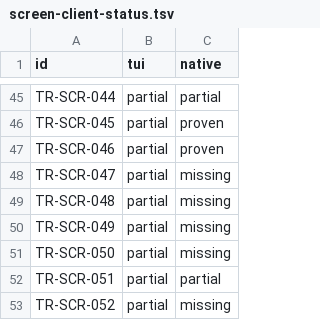
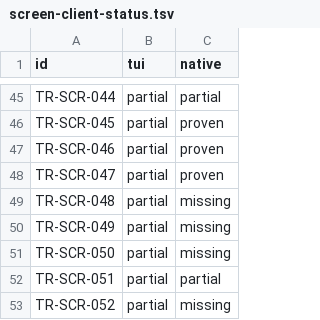
Before and after one commit to tailrocks/tablerock, a TSV file: docs/architecture/screen-client-status.tsv, drawn as a sheet; only a part is shown, gaps mark what is left out.

```diff
--- a/docs/architecture/screen-client-status.tsv
+++ b/docs/architecture/screen-client-status.tsv
@@ -47,3 +47,3 @@ TR-SCR-045|partial|proven
 TR-SCR-046|partial|proven
-TR-SCR-047|partial|missing
+TR-SCR-047|partial|proven
 TR-SCR-048|partial|missing
```
Also changed, not shown: docs/architecture/screen-manifest.tsv, 16 other files.
